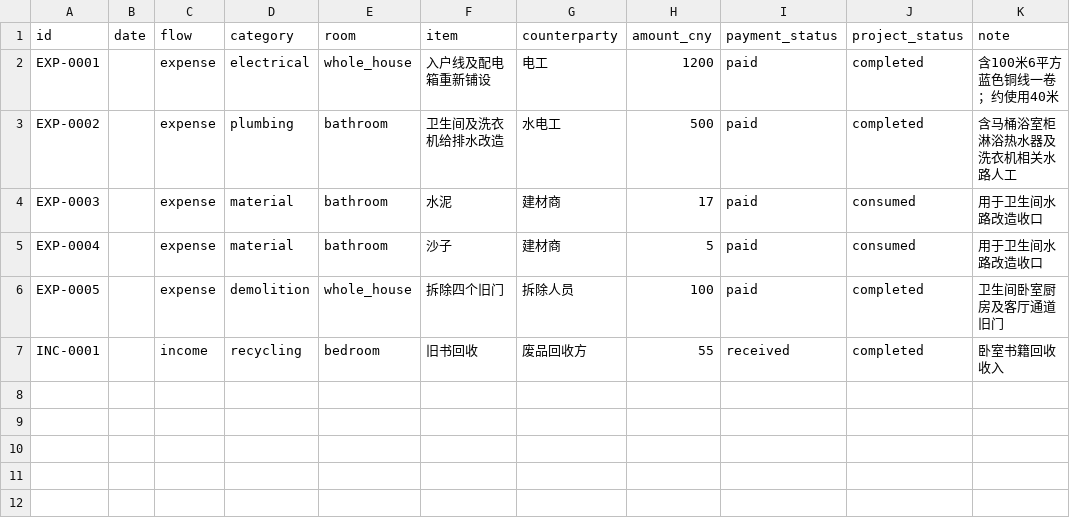
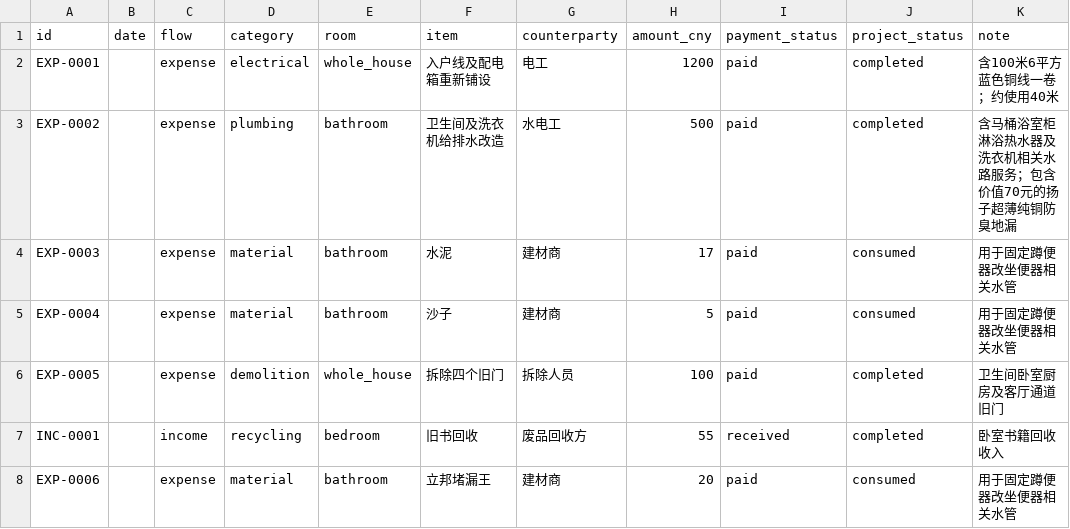
Before and after one commit to lin594/renovation-32m2-10k, a CSV file: data/ledger.csv, drawn as a sheet.

```diff
--- a/data/ledger.csv
+++ b/data/ledger.csv
@@ -2,6 +2,7 @@ id,date,flow,category,room,item,counterparty,amount_cny,payment_status,project_s
 EXP-0001,,expense,electrical,whole_house,入户线及配电箱重新铺设,电工,1200,paid,completed,含100米6平方蓝色铜线一卷；约使用40米
-EXP-0002,,expense,plumbing,bathroom,卫生间及洗衣机给排水改造,水电工,500,paid,completed,含马桶浴室柜淋浴热水器及洗衣机相关水路人工
-EXP-0003,,expense,material,bathroom,水泥,建材商,17,paid,consumed,用于卫生间水路改造收口
-EXP-0004,,expense,material,bathroom,沙子,建材商,5,paid,consumed,用于卫生间水路改造收口
+EXP-0002,,expense,plumbing,bathroom,卫生间及洗衣机给排水改造,水电工,500,paid,completed,含马桶浴室柜淋浴热水器及洗衣机相关水路服务；包含价值70元的扬子超薄纯铜防臭地漏
+EXP-0003,,expense,material,bathroom,水泥,建材商,17,paid,consumed,用于固定蹲便器改坐便器相关水管
+EXP-0004,,expense,material,bathroom,沙子,建材商,5,paid,consumed,用于固定蹲便器改坐便器相关水管
 EXP-0005,,expense,demolition,whole_house,拆除四个旧门,拆除人员,100,paid,completed,卫生间卧室厨房及客厅通道旧门
 INC-0001,,income,recycling,bedroom,旧书回收,废品回收方,55,received,completed,卧室书籍回收收入
+EXP-0006,,expense,material,bathroom,立邦堵漏王,建材商,20,paid,consumed,用于固定蹲便器改坐便器相关水管
```
Also changed, not shown: 4 other files.
